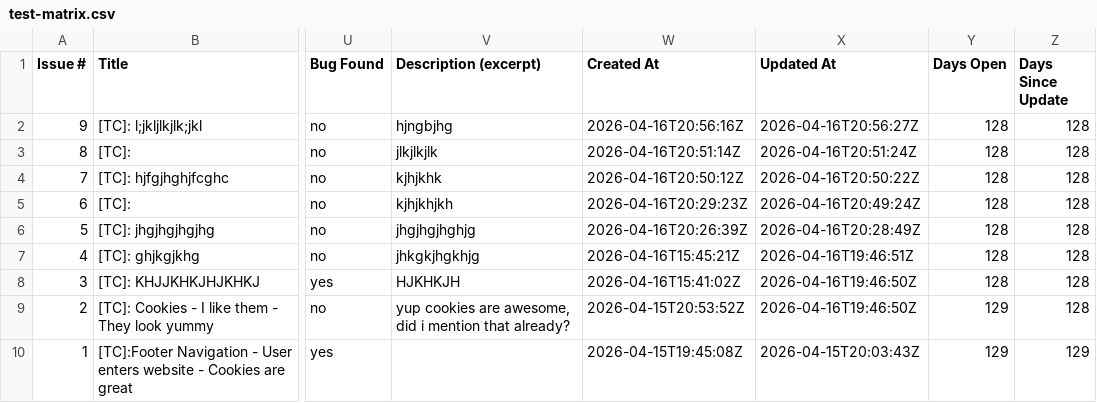
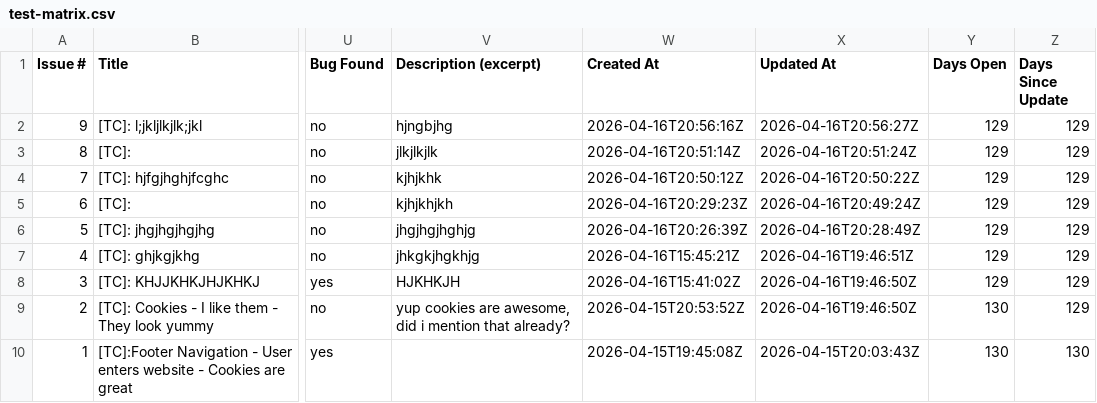
Before and after one commit to TheodorIvascu/Peviitor_TC, a CSV file: docs/test-matrix.csv, drawn as a sheet; only a part is shown, gaps mark what is left out; the diff names each change by its address in the sheet, - before the commit and + after, or states it on an @@ line.

```diff
--- a/docs/test-matrix.csv
+++ b/docs/test-matrix.csv
-Y2:Y8 (Days Open): 128
+Y2:Y8 (Days Open): 129
-Z2:Z9 (Days Since Update): 128
+Z2:Z9 (Days Since Update): 129
-Y9:Y10 (Days Open): 129
+Y9:Y10 (Days Open): 130
-Z10 (Days Since Update): 129
+Z10 (Days Since Update): 130
```
Also changed, not shown: 2 other files.
